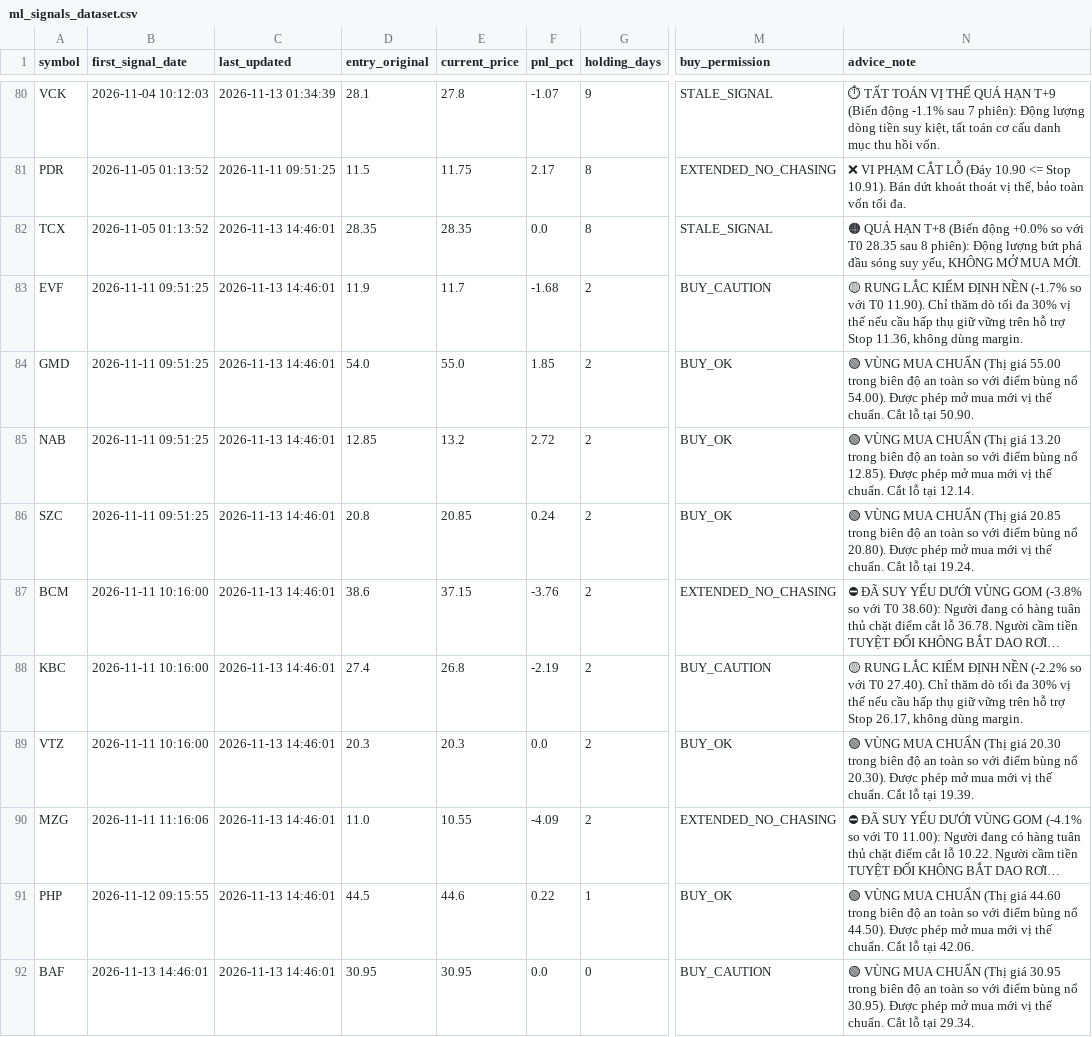
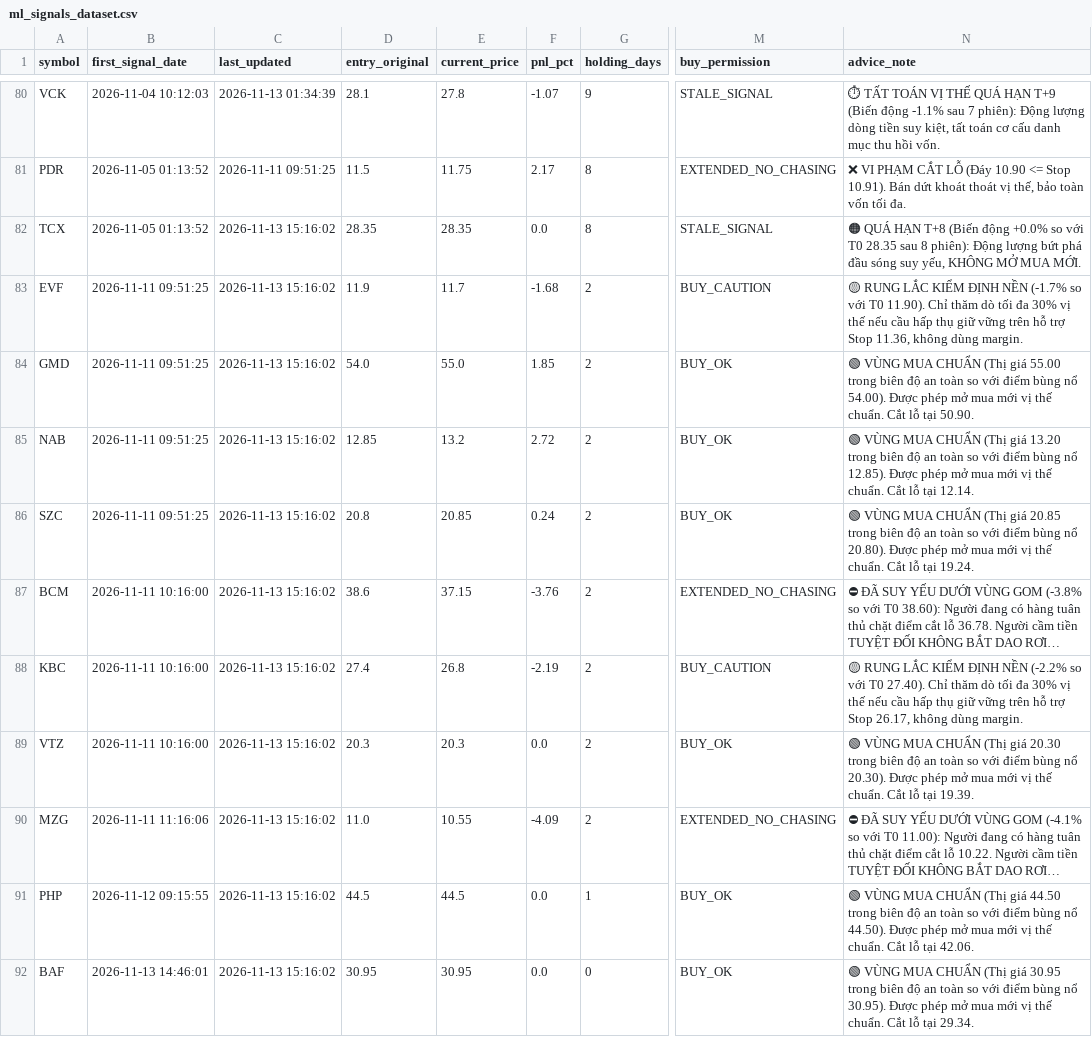
Before and after one commit to DaniNguyen2509/Neiro-Stock-VN, a CSV file: data/ml_signals_dataset.csv, drawn as a sheet; only a part is shown, gaps mark what is left out; long unchanged cells end in …; the diff names each change by its address in the sheet, - before the commit and + after, or states it on an @@ line.

```diff
--- a/data/ml_signals_dataset.csv
+++ b/data/ml_signals_dataset.csv
-C82:C92 (last_updated): 2026-11-13 14:46:01
+C82:C92 (last_updated): 2026-11-13 15:16:02
-E91 (current_price): 44.6
+E91 (current_price): 44.5
-F91 (pnl_pct): 0.22
+F91 (pnl_pct): 0.0
-N91 (advice_note): …(Thị giá 44.60 trong biên…
+N91 (advice_note): …(Thị giá 44.50 trong biên…
-M92 (buy_permission): BUY_CAUTION
+M92 (buy_permission): BUY_OK
```
Also changed, not shown: 6 other files.
